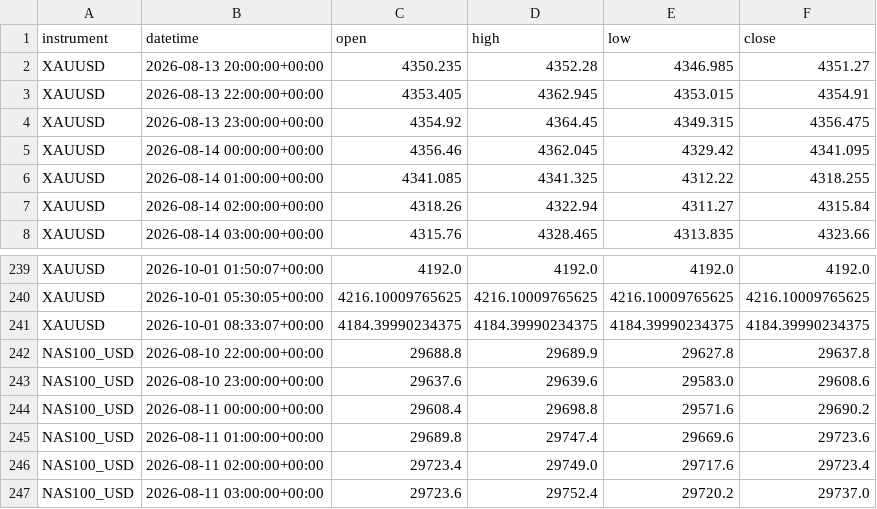
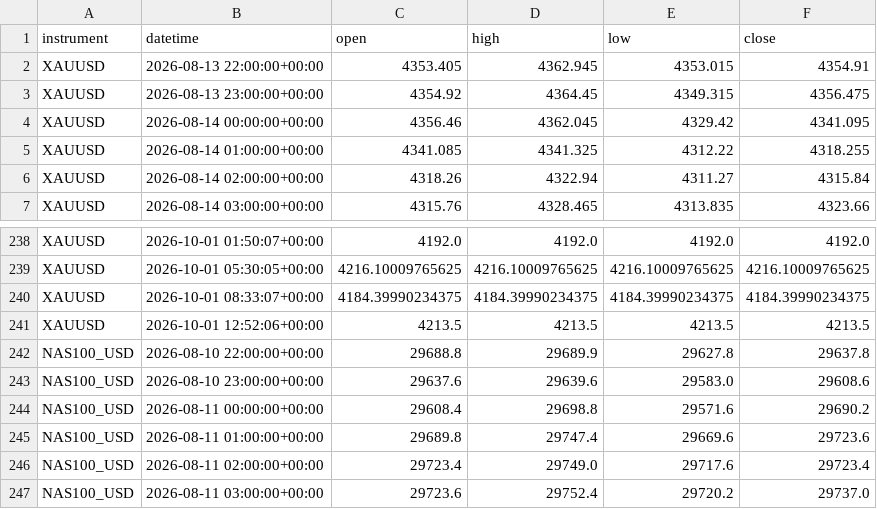
Before and after one commit to kenjtradez/portfolio-forward-test, a CSV file: overnight_extension_log.csv, drawn as a sheet; only a part is shown, gaps mark what is left out; removed rows and columns are numbered as before the commit, all else as after; the diff names each change by its address in the sheet, - before the commit and + after, or states it on an @@ line.

```diff
--- a/overnight_extension_log.csv
+++ b/overnight_extension_log.csv
-row 2: XAUUSD | 2026-08-13 20:00:00+00:00 | 4350.235 | 4352.28 | 4346.985 | 4351.27
+row 241: XAUUSD | 2026-10-01 12:52:06+00:00 | 4213.5 | 4213.5 | 4213.5 | 4213.5
```
